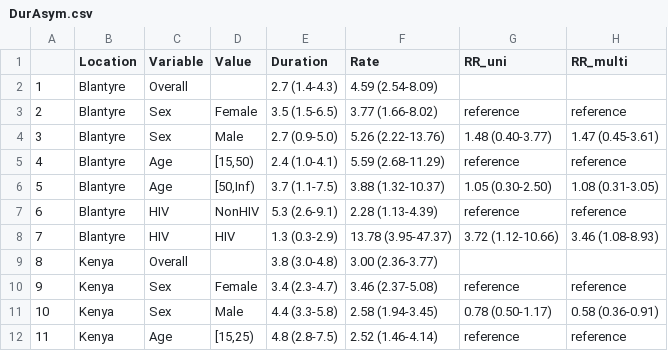
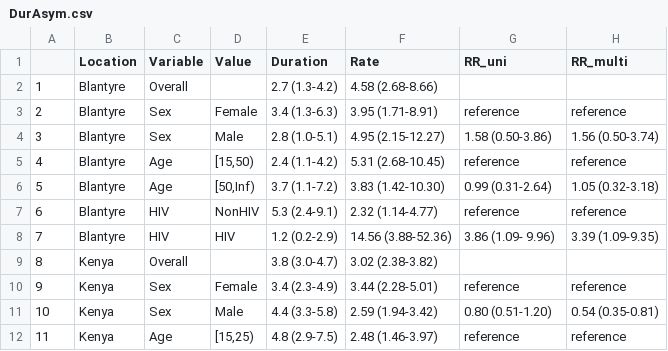
Before and after one commit to TimeWz667/AsymTB, a CSV file: docs/tabs/DurAsym.csv, drawn as a sheet; only a part is shown; the diff covers the shown part only.

Commit message:
Rerun tables of Kenya and Blantyre

```diff
--- a/docs/tabs/DurAsym.csv
+++ b/docs/tabs/DurAsym.csv
@@ -1,12 +1,12 @@
 "","Location","Variable","Value","Duration","Rate","RR_uni","RR_multi"
-"1","Blantyre","Overall","","2.7 (1.4-4.3)","4.59 (2.54-8.09)","",""
-"2","Blantyre","Sex","Female","3.5 (1.5-6.5)","3.77 (1.66-8.02)","reference","reference"
-"3","Blantyre","Sex","Male","2.7 (0.9-5.0)","5.26 (2.22-13.76)","1.48 (0.40-3.77)","1.47 (0.45-3.61)"
-"4","Blantyre","Age","[15,50)","2.4 (1.0-4.1)","5.59 (2.68-11.29)","reference","reference"
-"5","Blantyre","Age","[50,Inf)","3.7 (1.1-7.5)","3.88 (1.32-10.37)","1.05 (0.30-2.50)","1.08 (0.31-3.05)"
-"6","Blantyre","HIV","NonHIV","5.3 (2.6-9.1)","2.28 (1.13-4.39)","reference","reference"
-"7","Blantyre","HIV","HIV","1.3 (0.3-2.9)","13.78 (3.95-47.37)","3.72 (1.12-10.66)","3.46 (1.08-8.93)"
-"8","Kenya","Overall","","3.8 (3.0-4.8)","3.00 (2.36-3.77)","",""
-"9","Kenya","Sex","Female","3.4 (2.3-4.7)","3.46 (2.37-5.08)","reference","reference"
-"10","Kenya","Sex","Male","4.4 (3.3-5.8)","2.58 (1.94-3.45)","0.78 (0.50-1.17)","0.58 (0.36-0.91)"
-"11","Kenya","Age","[15,25)","4.8 (2.8-7.5)","2.52 (1.46-4.14)","reference","reference"
+"1","Blantyre","Overall","","2.7 (1.3-4.2)","4.58 (2.68-8.66)","",""
+"2","Blantyre","Sex","Female","3.4 (1.3-6.3)","3.95 (1.71-8.91)","reference","reference"
+"3","Blantyre","Sex","Male","2.8 (1.0-5.1)","4.95 (2.15-12.27)","1.58 (0.50-3.86)","1.56 (0.50-3.74)"
+"4","Blantyre","Age","[15,50)","2.4 (1.1-4.2)","5.31 (2.68-10.45)","reference","reference"
+"5","Blantyre","Age","[50,Inf)","3.7 (1.1-7.2)","3.83 (1.42-10.30)","0.99 (0.31-2.64)","1.05 (0.32-3.18)"
+"6","Blantyre","HIV","NonHIV","5.3 (2.4-9.1)","2.32 (1.14-4.77)","reference","reference"
+"7","Blantyre","HIV","HIV","1.2 (0.2-2.9)","14.56 (3.88-52.36)","3.86 (1.09- 9.96)","3.39 (1.09-9.35)"
+"8","Kenya","Overall","","3.8 (3.0-4.7)","3.02 (2.38-3.82)","",""
+"9","Kenya","Sex","Female","3.4 (2.3-4.9)","3.44 (2.28-5.01)","reference","reference"
+"10","Kenya","Sex","Male","4.4 (3.3-5.8)","2.59 (1.94-3.42)","0.80 (0.51-1.20)","0.54 (0.35-0.81)"
+"11","Kenya","Age","[15,25)","4.8 (2.9-7.5)","2.48 (1.46-3.97)","reference","reference"
```
Also changed, not shown: 21 edited cells elsewhere in this file, docs/tabs/DurAsym_BLT.csv, docs/tabs/DurAsym_KEN.csv, 7 other files.
